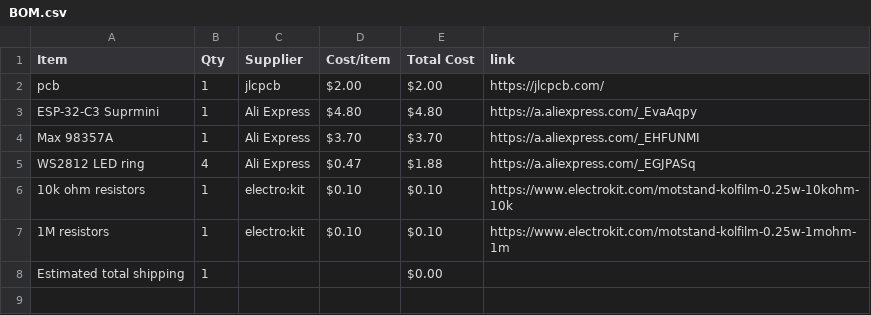
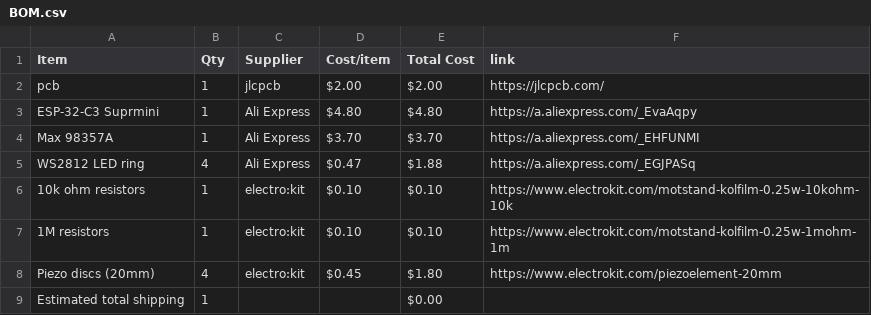
Before and after one commit to parv20250-dot/Beatbox, a CSV file: BOM.csv, drawn as a sheet.

Commit message:
Sync Beatbox from Half Life

```diff
--- a/BOM.csv
+++ b/BOM.csv
@@ -7,2 +7,3 @@ WS2812 LED ring,4,Ali Express,$0.47,$1.88,https://a.aliexpress.com/_EGJPASq
 1M resistors,1,electro:kit,$0.10,$0.10,https://www.electrokit.com/motstand-kolfilm-0.25w-1mohm-1m
+Piezo discs (20mm),4,electro:kit,$0.45,$1.80,https://www.electrokit.com/piezoelement-20mm
 Estimated total shipping,1,,,$0.00,
```
